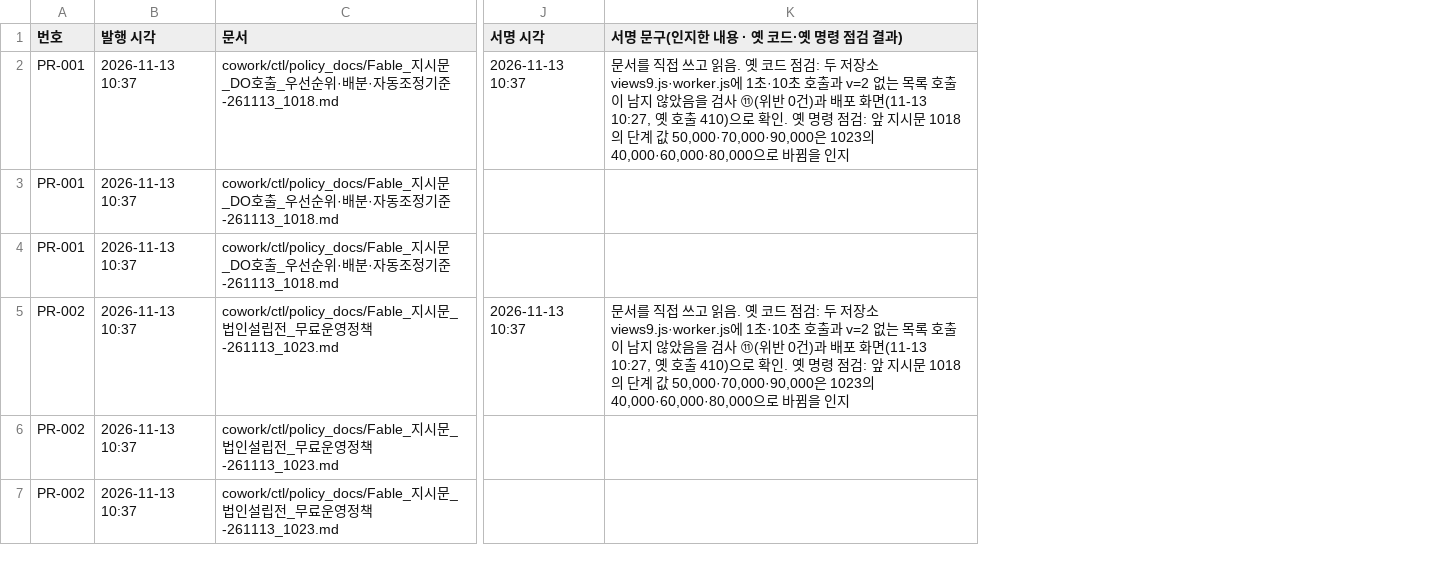
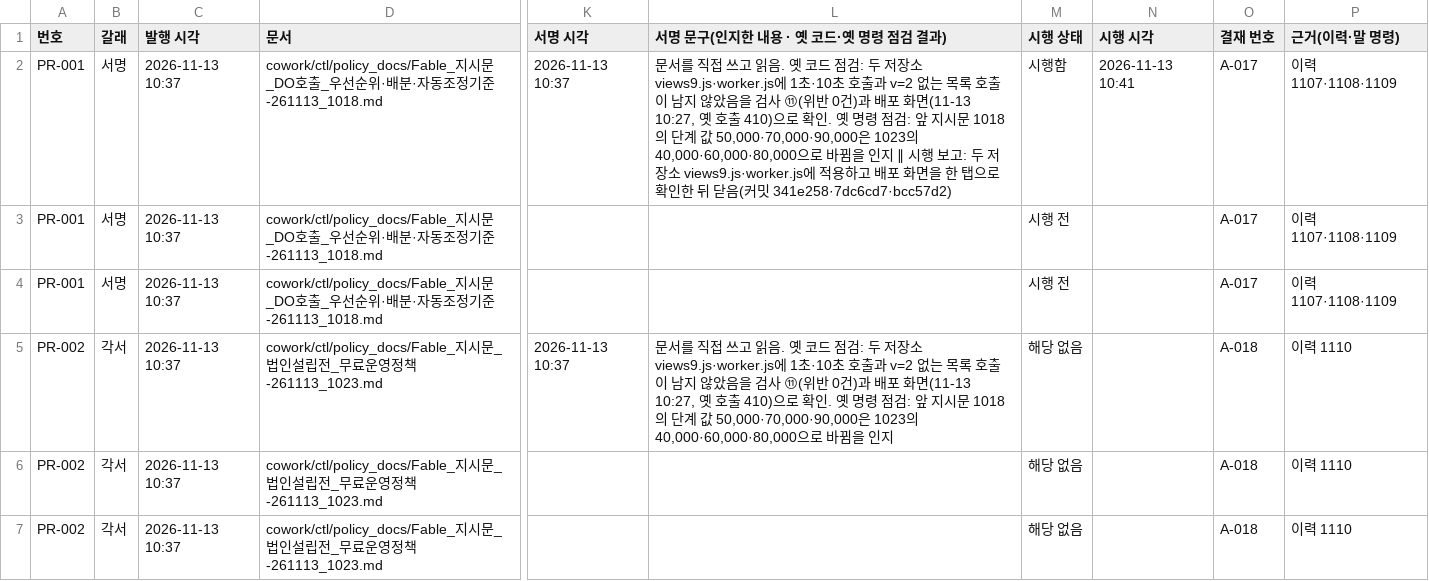
Before and after one commit to Kimsoowhan/hiven-ai-site, a TSV file: cowork/ctl/pledge_resign.tsv, drawn as a sheet; only a part is shown, gaps mark what is left out; addresses are those after the commit; the diff covers the shown part only; the diff names each change by its address in the sheet, - before the commit and + after, or states it on an @@ line.

```diff
--- a/cowork/ctl/pledge_resign.tsv
+++ b/cowork/ctl/pledge_resign.tsv
+column B (갈래), rows 2-7: 서명 | 서명 | 서명 | 각서 | 각서 | 각서
+column M (시행 상태), rows 2-7: 시행함 | 시행 전 | 시행 전 | 해당 없음 | 해당 없음 | 해당 없음
+column N (시행 시각), row 2: 2026-11-13 10:41
+column O (결재 번호), rows 2-7: A-017 | A-017 | A-017 | A-018 | A-018 | A-018
+column P (근거(이력·말 명령)), rows 2-7: 이력 1107·1108·1109 | 이력 1107·1108·1109 | 이력 1107·1108·1109 | 이력 1110 | 이력 1110 | 이력 1110
-L2 (서명 문구(인지한 내용 · 옛 코드·옛 명령 점검 결과)): …을 인지
+L2 (서명 문구(인지한 내용 · 옛 코드·옛 명령 점검 결과)): …을 인지 ∥ 시행 보고: 두 저장소 views9.js·worker.js에 적용하고 배포 화면을 한 탭으로 확인한 뒤 닫음(커밋 341e258·7dc6cd7·bcc57d2)
```
Also changed, not shown: 6 added rows and 1 edited cell elsewhere in this file, cowork/ctl/approval_line.tsv, cowork/ctl/free_tier_policy.tsv, 17 other files.
